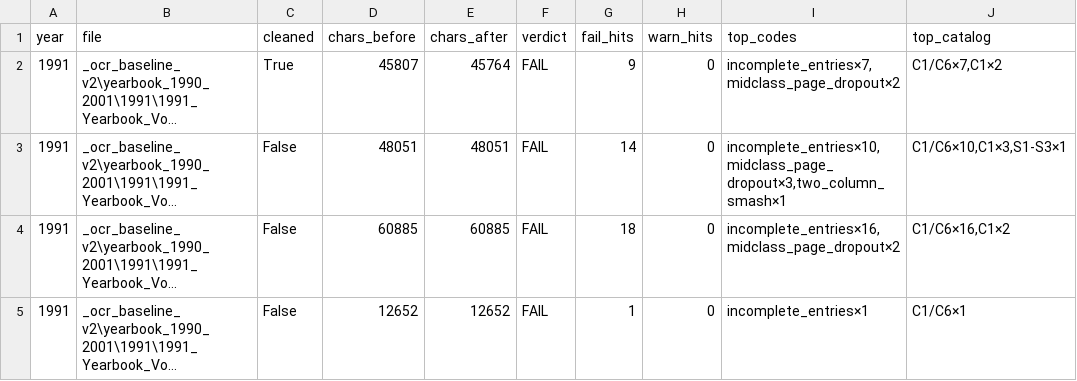
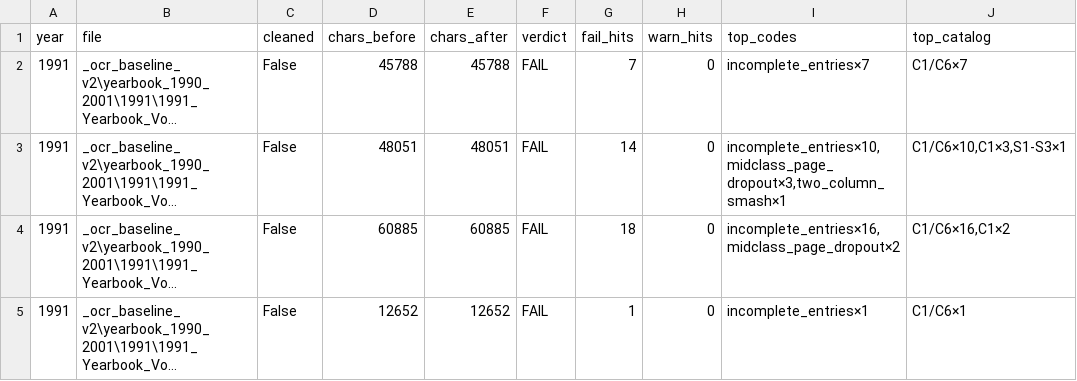
Before and after one commit to mwtorq/jrtca_results, a CSV file: _b6b_ingest_audit_1991.csv, drawn as a sheet; long unchanged cells end in …; the diff names each change by its address in the sheet, - before the commit and + after, or states it on an @@ line.

Commit message:
Clear remaining midclass dropouts on 1991 Doc 201758.
Family Class header after page break; renumber Peggy Sue to 3rd; rewrite B6b.

```diff
--- a/_b6b_ingest_audit_1991.csv
+++ b/_b6b_ingest_audit_1991.csv
-C2 (cleaned): True
+C2 (cleaned): False
-D2 (chars_before): 45807
+D2 (chars_before): 45788
-E2 (chars_after): 45764
+E2 (chars_after): 45788
-G2 (fail_hits): 9
+G2 (fail_hits): 7
-I2 (top_codes): incomplete_entries×7,midclass_page_dropout×2
+I2 (top_codes): incomplete_entries×7
-J2 (top_catalog): C1/C6×7,C1×2
+J2 (top_catalog): C1/C6×7
```
Also changed, not shown: 5 other files.
